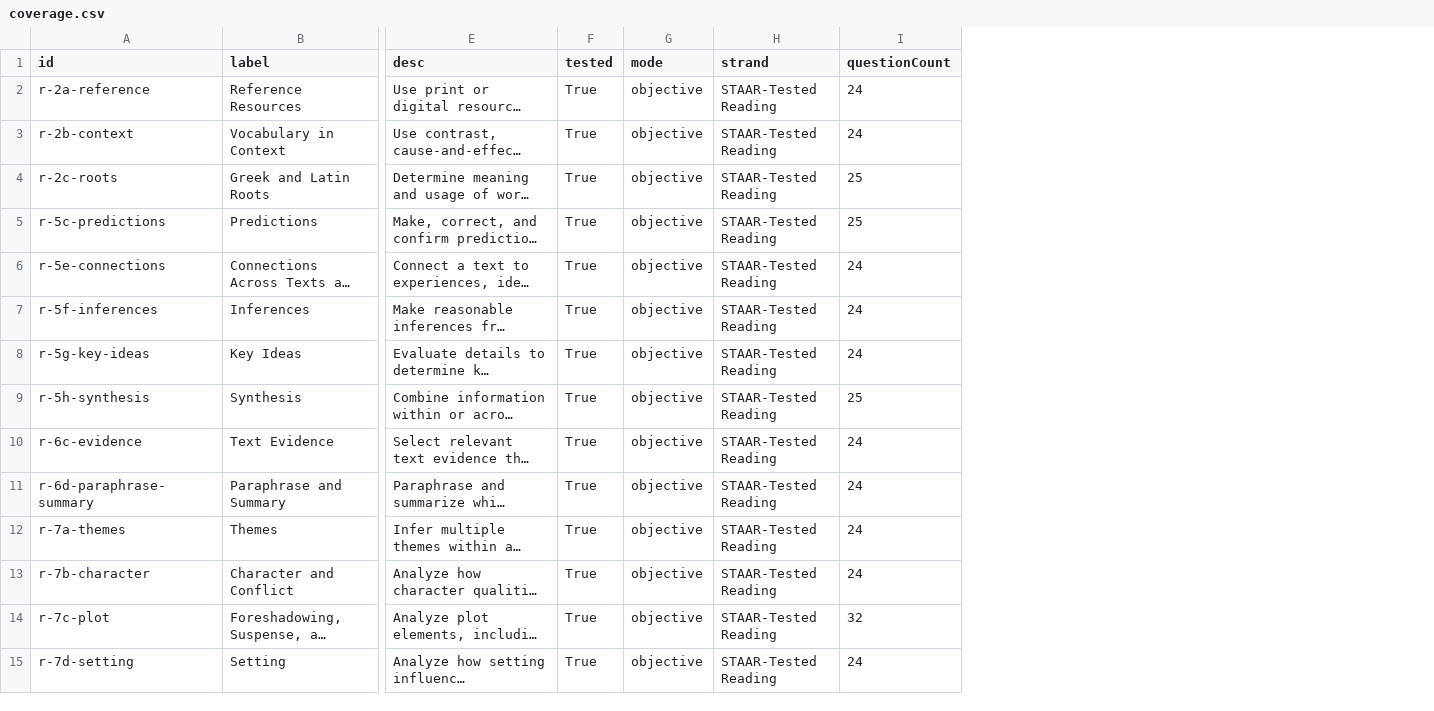
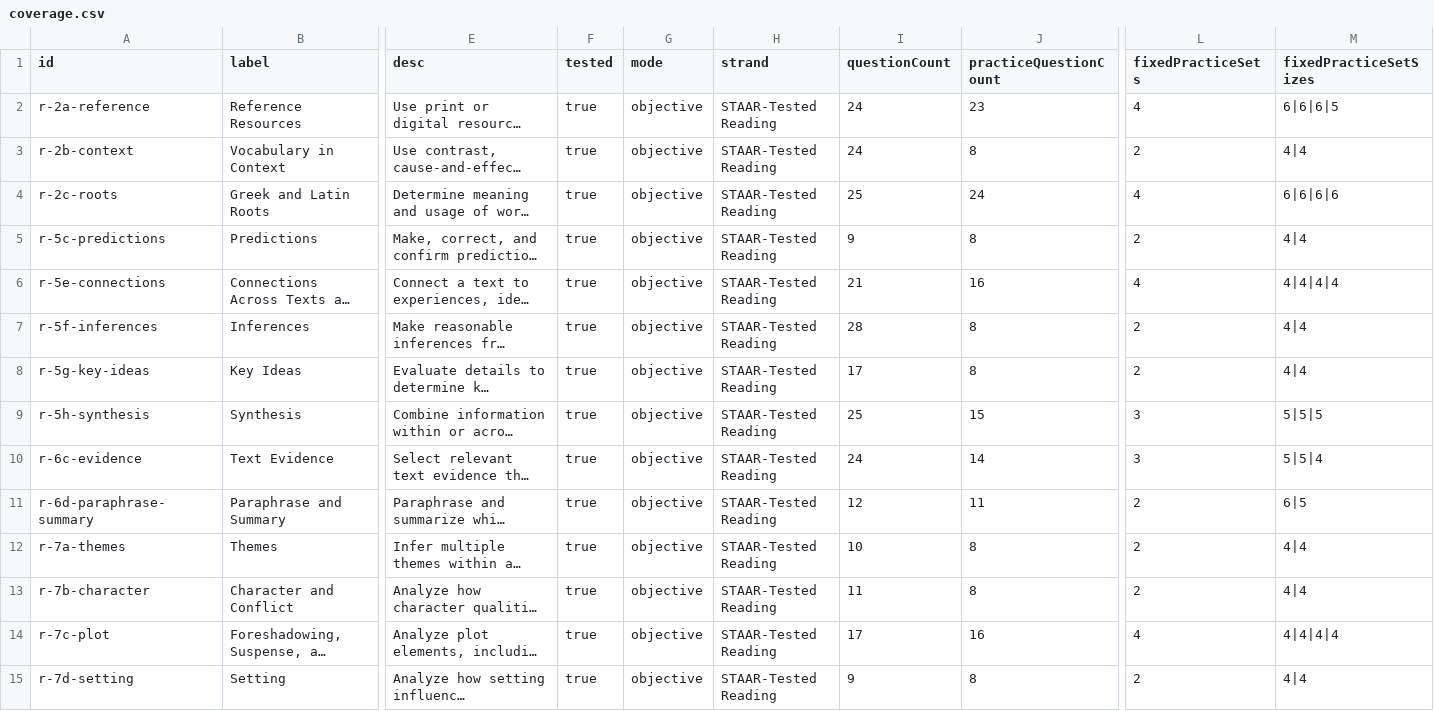
Before and after one commit to jwsnow/jwsnow.github.io, a CSV file: staar/coverage.csv, drawn as a sheet; only a part is shown, gaps mark what is left out; long unchanged cells end in …; the diff covers the shown part only; the diff names each change by its address in the sheet, - before the commit and + after, or states it on an @@ line.

Commit message:
staar
removed repetition

```diff
--- a/staar/coverage.csv
+++ b/staar/coverage.csv
+column J (practiceQuestionCount), rows 2-15: 23 | 8 | 24 | 8 | 16 | 8 | 8 | 15 | 14 | 11 | 8 | 8 | 16 | 8
+column L (fixedPracticeSets), rows 2-15: 4 | 2 | 4 | 2 | 4 | 2 | 2 | 3 | 3 | 2 | 2 | 2 | 4 | 2
+column M (fixedPracticeSetSizes), rows 2-15: 6|6|6|5 | 4|4 | 6|6|6|6 | 4|4 | 4|4|4|4 | 4|4 | 4|4 | 5|5|5 | 5|5|4 | 6|5 | 4|4 | 4|4 | 4|4|4|4 | 4|4
-F2:F15 (tested): True
+F2:F15 (tested): true
-I5 (questionCount): 25
+I5 (questionCount): 9
-I6 (questionCount): 24
+I6 (questionCount): 21
-I7 (questionCount): 24
+I7 (questionCount): 28
-I8 (questionCount): 24
+I8 (questionCount): 17
-I11 (questionCount): 24
+I11 (questionCount): 12
-I12 (questionCount): 24
+I12 (questionCount): 10
-I13 (questionCount): 24
+I13 (questionCount): 11
-I14 (questionCount): 32
+I14 (questionCount): 17
-I15 (questionCount): 24
+I15 (questionCount): 9
```
Also changed, not shown: 119 edited cells elsewhere in this file, 9 other files.
